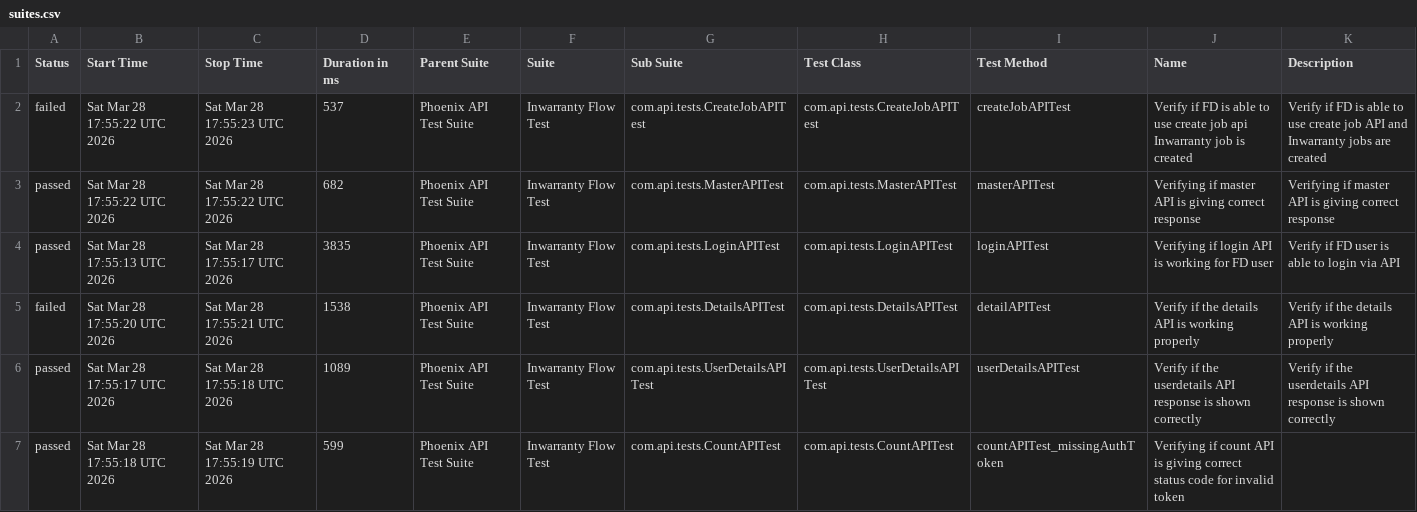
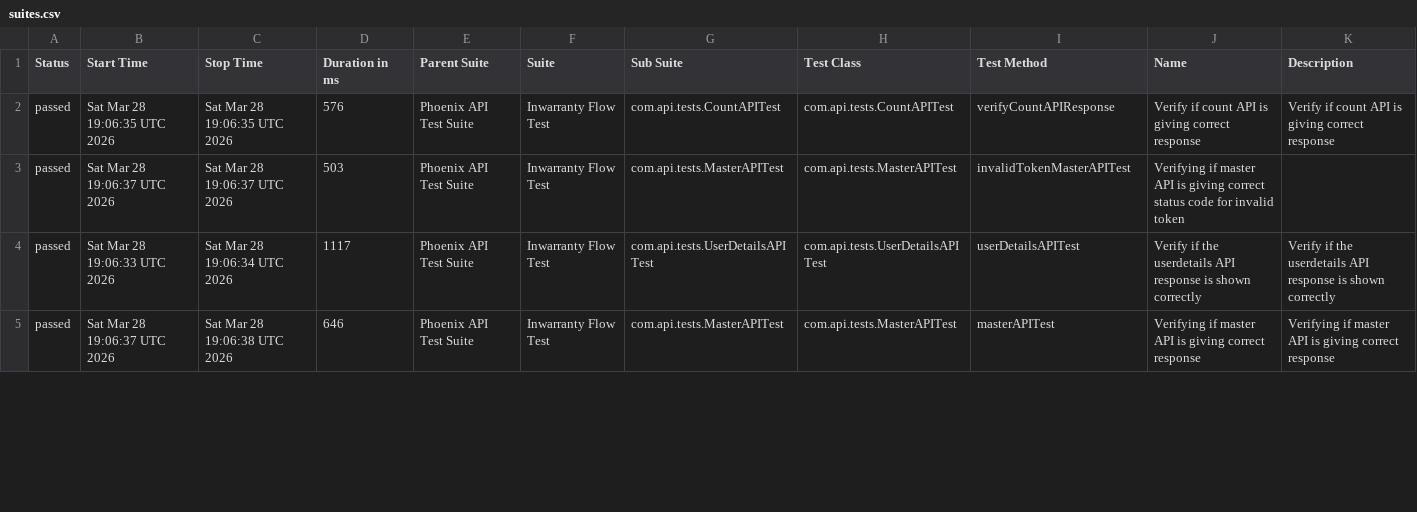
Before and after one commit to Zulminan/PhoenixTestAutomationFramework, a CSV file: data/suites.csv, drawn as a sheet; only a part is shown; the diff covers the shown part only.

```diff
--- a/data/suites.csv
+++ b/data/suites.csv
@@ -1,7 +1,5 @@
 "Status","Start Time","Stop Time","Duration in ms","Parent Suite","Suite","Sub Suite","Test Class","Test Method","Name","Description"
-"failed","Sat Mar 28 17:55:22 UTC 2026","Sat Mar 28 17:55:23 UTC 2026","537","Phoenix API Test Suite","Inwarranty Flow Test","com.api.tests.CreateJobAPITest","com.api.tests.CreateJobAPITest","createJobAPITest","Verify if FD is able to use create job api Inwarranty job is created","Verify if FD is able to use create job API and Inwarranty jobs are created"
-"passed","Sat Mar 28 17:55:22 UTC 2026","Sat Mar 28 17:55:22 UTC 2026","682","Phoenix API Test Suite","Inwarranty Flow Test","com.api.tests.MasterAPITest","com.api.tests.MasterAPITest","masterAPITest","Verifying if master API is giving correct response","Verifying if master API is giving correct response"
-"passed","Sat Mar 28 17:55:13 UTC 2026","Sat Mar 28 17:55:17 UTC 2026","3835","Phoenix API Test Suite","Inwarranty Flow Test","com.api.tests.LoginAPITest","com.api.tests.LoginAPITest","loginAPITest","Verifying if login API is working for FD user","Verify if FD user is able to login via API"
-"failed","Sat Mar 28 17:55:20 UTC 2026","Sat Mar 28 17:55:21 UTC 2026","1538","Phoenix API Test Suite","Inwarranty Flow Test","com.api.tests.DetailsAPITest","com.api.tests.DetailsAPITest","detailAPITest","Verify if the details API is working properly","Verify if the details API is working properly"
-"passed","Sat Mar 28 17:55:17 UTC 2026","Sat Mar 28 17:55:18 UTC 2026","1089","Phoenix API Test Suite","Inwarranty Flow Test","com.api.tests.UserDetailsAPITest","com.api.tests.UserDetailsAPITest","userDetailsAPITest","Verify if the userdetails API response is shown correctly","Verify if the userdetails API response is shown correctly"
-"passed","Sat Mar 28 17:55:18 UTC 2026","Sat Mar 28 17:55:19 UTC 2026","599","Phoenix API Test Suite","Inwarranty Flow Test","com.api.tests.CountAPITest","com.api.tests.CountAPITest","countAPITest_missingAuthToken","Verifying if count API is giving correct status code for invalid token",""
+"passed","Sat Mar 28 19:06:35 UTC 2026","Sat Mar 28 19:06:35 UTC 2026","576","Phoenix API Test Suite","Inwarranty Flow Test","com.api.tests.CountAPITest","com.api.tests.CountAPITest","verifyCountAPIResponse","Verify if count API is giving correct response","Verify if count API is giving correct response"
+"passed","Sat Mar 28 19:06:37 UTC 2026","Sat Mar 28 19:06:37 UTC 2026","503","Phoenix API Test Suite","Inwarranty Flow Test","com.api.tests.MasterAPITest","com.api.tests.MasterAPITest","invalidTokenMasterAPITest","Verifying if master API is giving correct status code for invalid token",""
+"passed","Sat Mar 28 19:06:33 UTC 2026","Sat Mar 28 19:06:34 UTC 2026","1117","Phoenix API Test Suite","Inwarranty Flow Test","com.api.tests.UserDetailsAPITest","com.api.tests.UserDetailsAPITest","userDetailsAPITest","Verify if the userdetails API response is shown correctly","Verify if the userdetails API response is shown correctly"
+"passed","Sat Mar 28 19:06:37 UTC 2026","Sat Mar 28 19:06:38 UTC 2026","646","Phoenix API Test Suite","Inwarranty Flow Test","com.api.tests.MasterAPITest","com.api.tests.MasterAPITest","masterAPITest","Verifying if master API is giving correct response","Verifying if master API is giving correct response"
```
Also changed, not shown: 2 added rows and 14 edited cells elsewhere in this file, data/behaviors.csv, 50 other files.
